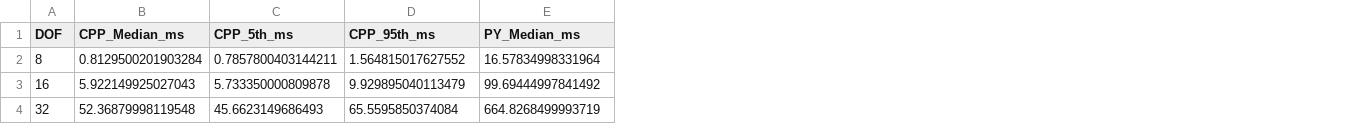
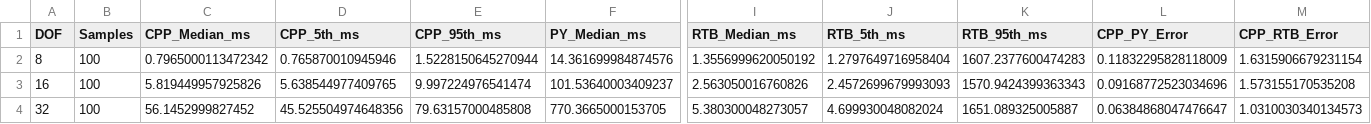
Before and after one commit to Marcowich0/FreeCAD-robotic-addon, a CSV file: data/Benchmark_dynamics_result.csv, drawn as a sheet; only a part is shown, gaps mark what is left out; addresses are those after the commit; the diff covers the shown part only; the diff names each change by its address in the sheet, - before the commit and + after, or states it on an @@ line.

```diff
--- a/data/Benchmark_dynamics_result.csv
+++ b/data/Benchmark_dynamics_result.csv
+column B (Samples), rows 2-4: all 100
+column I (RTB_Median_ms), rows 2-4: 1.3556999620050192 | 2.563050016760826 | 5.380300048273057
+column J (RTB_5th_ms), rows 2-4: 1.2797649716958404 | 2.4572699679993093 | 4.699930048082024
+column K (RTB_95th_ms), rows 2-4: 1607.2377600474283 | 1570.9424399363343 | 1651.089325005887
+column L (CPP_PY_Error), rows 2-4: 0.11832295828118009 | 0.09168772523034696 | 0.06384868047476647
+column M (CPP_RTB_Error), rows 2-4: 1.6315906679231154 | 1.573155170535208 | 1.0310030340134573
-C2 (CPP_Median_ms): 0.8129500201903284
+C2 (CPP_Median_ms): 0.7965000113472342
-D2 (CPP_5th_ms): 0.7857800403144211
+D2 (CPP_5th_ms): 0.765870010945946
-E2 (CPP_95th_ms): 1.564815017627552
+E2 (CPP_95th_ms): 1.5228150645270944
-F2 (PY_Median_ms): 16.57834998331964
+F2 (PY_Median_ms): 14.361699984874576
-C3 (CPP_Median_ms): 5.922149925027043
+C3 (CPP_Median_ms): 5.819449957925826
-D3 (CPP_5th_ms): 5.733350000809878
+D3 (CPP_5th_ms): 5.638544977409765
-E3 (CPP_95th_ms): 9.929895040113479
+E3 (CPP_95th_ms): 9.997224976541474
-F3 (PY_Median_ms): 99.69444997841492
+F3 (PY_Median_ms): 101.53640003409237
-C4 (CPP_Median_ms): 52.36879998119548
+C4 (CPP_Median_ms): 56.1452999827452
-D4 (CPP_5th_ms): 45.6623149686493
+D4 (CPP_5th_ms): 45.525504974648356
-E4 (CPP_95th_ms): 65.5595850374084
+E4 (CPP_95th_ms): 79.63157000485808
-F4 (PY_Median_ms): 664.8268499993719
+F4 (PY_Median_ms): 770.3665000153705
```
Also changed, not shown: 6 edited cells elsewhere in this file, Benchmark/Benchmark_inverse_kinematic_results.csv, data/Benchmark_inverse_kinematic_results.csv, 13 other files.
